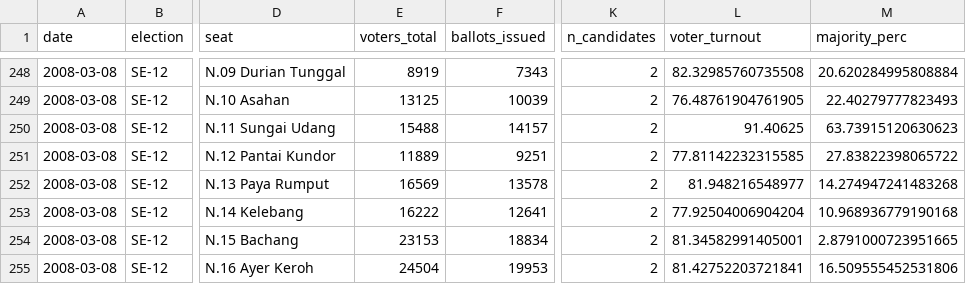
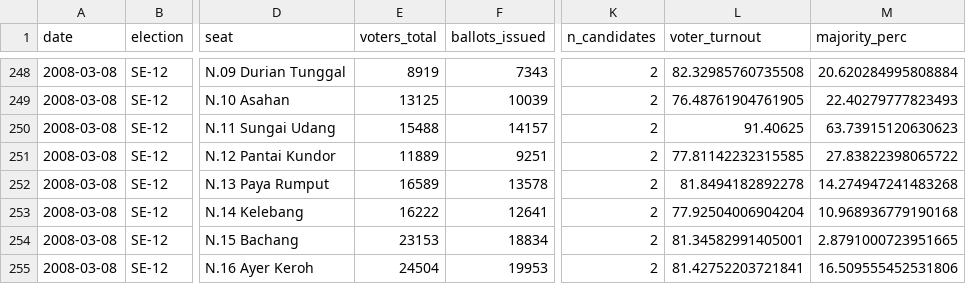
Before and after one commit to Thevesh/paper-meco-results, a CSV file: data/sfc/state_MLK_stats.csv, drawn as a sheet; only a part is shown, gaps mark what is left out; the diff names each change by its address in the sheet, - before the commit and + after, or states it on an @@ line.

```diff
--- a/data/sfc/state_MLK_stats.csv
+++ b/data/sfc/state_MLK_stats.csv
-E252 (voters_total): 16569
+E252 (voters_total): 16589
-L252 (voter_turnout): 81.948216548977
+L252 (voter_turnout): 81.8494182892278
```
Also changed, not shown: data/raw_stats.csv, data/sfc/federal_stats.csv, 10 other files.
